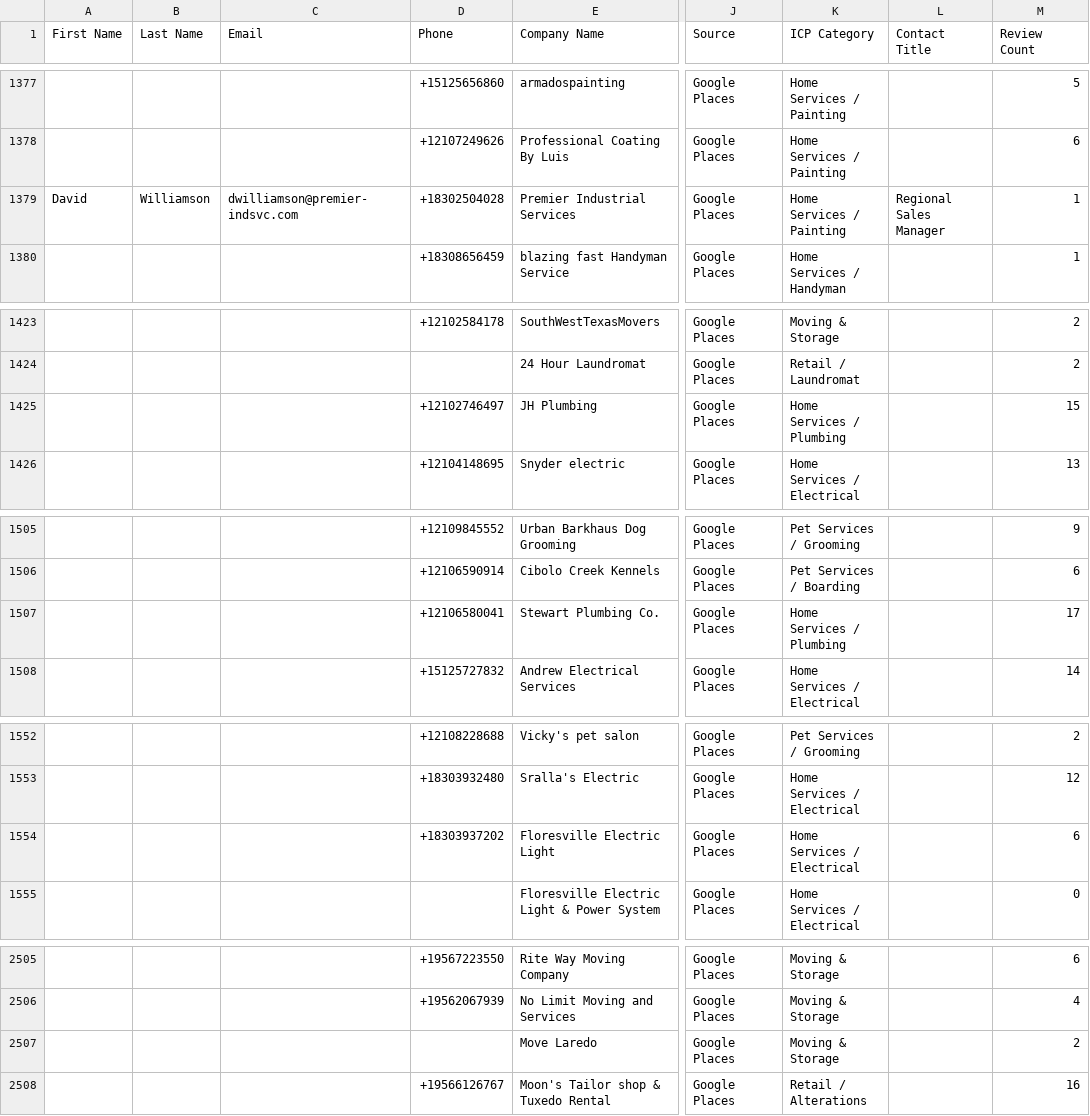
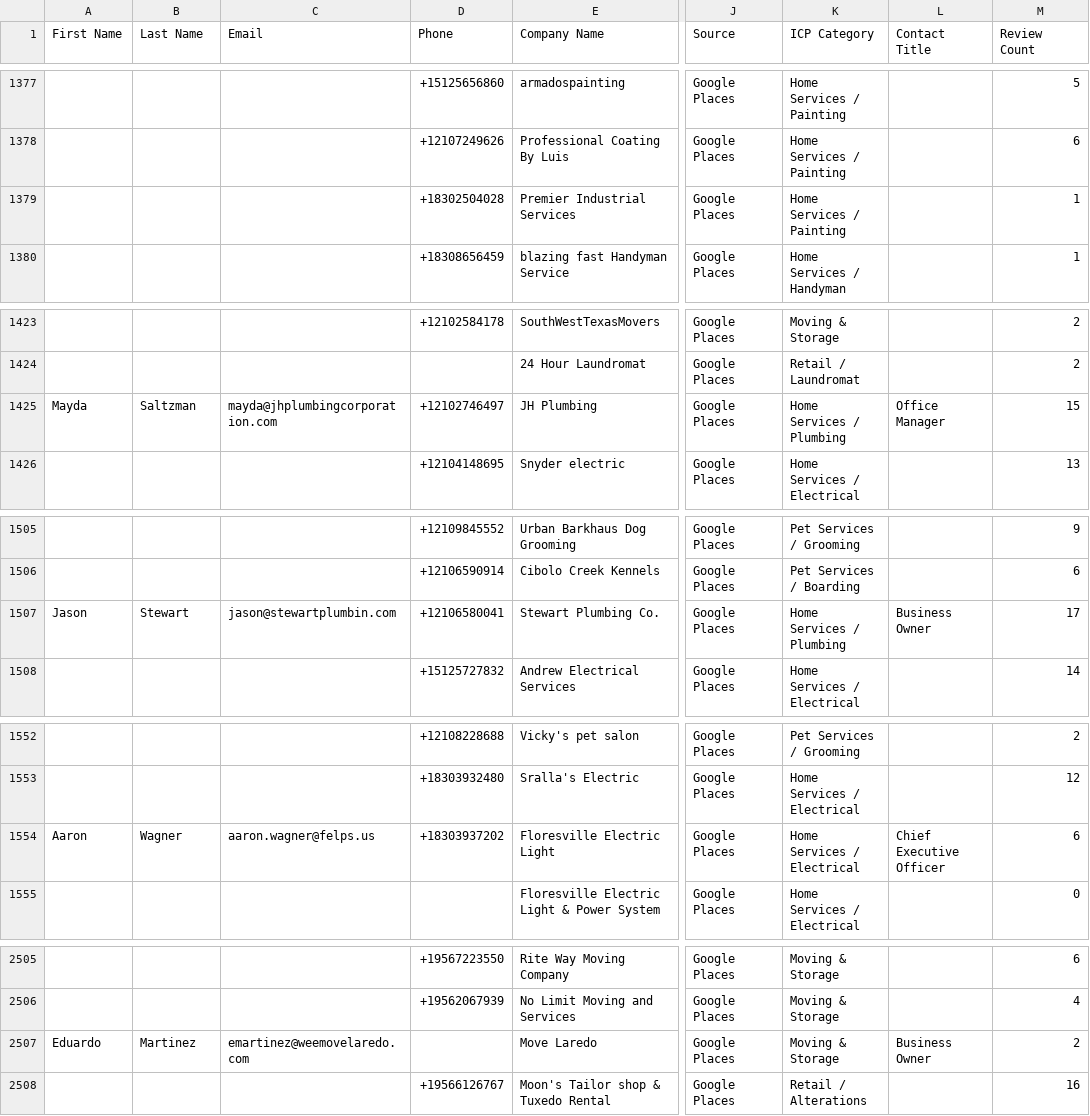
Before and after one commit to gmoney0112-create/deal-scraper, a CSV file: output/ghl_master_leads_20260817_2245.csv (was output/ghl_master_leads_20260817_2130.csv), drawn as a sheet; only a part is shown, gaps mark what is left out; the diff covers the shown part only; the diff names each change by its address in the sheet, - before the commit and + after, or states it on an @@ line.

```diff
--- a/output/ghl_master_leads_20260817_2130.csv
+++ b/output/ghl_master_leads_20260817_2245.csv
-A1379 (First Name): David
+A1379 (First Name): (empty)
-B1379 (Last Name): Williamson
+B1379 (Last Name): (empty)
-C1379 (Email): dwilliamson@premier-indsvc.com
+C1379 (Email): (empty)
-L1379 (Contact Title): Regional Sales Manager
+L1379 (Contact Title): (empty)
-A1425 (First Name): (empty)
+A1425 (First Name): Mayda
-B1425 (Last Name): (empty)
+B1425 (Last Name): Saltzman
-C1425 (Email): (empty)
+C1425 (Email): mayda@jhplumbingcorporation.com
-L1425 (Contact Title): (empty)
+L1425 (Contact Title): Office Manager
-A1507 (First Name): (empty)
+A1507 (First Name): Jason
-B1507 (Last Name): (empty)
+B1507 (Last Name): Stewart
-C1507 (Email): (empty)
+C1507 (Email): jason@stewartplumbin.com
-L1507 (Contact Title): (empty)
+L1507 (Contact Title): Business Owner
-A1554 (First Name): (empty)
+A1554 (First Name): Aaron
-B1554 (Last Name): (empty)
+B1554 (Last Name): Wagner
-C1554 (Email): (empty)
+C1554 (Email): aaron.wagner@felps.us
-L1554 (Contact Title): (empty)
+L1554 (Contact Title): Chief Executive Officer
-A2507 (First Name): (empty)
+A2507 (First Name): Eduardo
-B2507 (Last Name): (empty)
+B2507 (Last Name): Martinez
-C2507 (Email): (empty)
+C2507 (Email): emartinez@weemovelaredo.com
-L2507 (Contact Title): (empty)
+L2507 (Contact Title): Business Owner
```
Also changed, not shown: 4 edited cells elsewhere in this file, output/digital_desert_leads_20260805_1609.csv, output/digital_desert_leads_v2_20260817_2116.csv, 3 other files.
